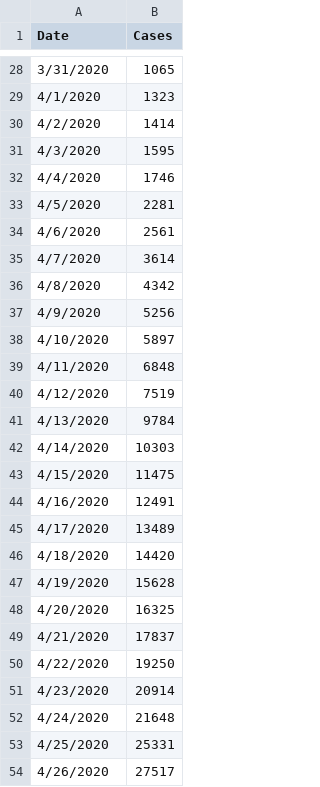
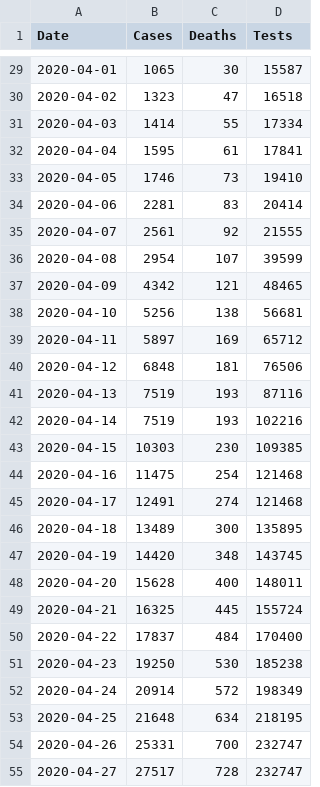
Before and after one commit to krmnino/COVID19_DataTool, a CSV file: peru_data.csv, drawn as a sheet; only a part is shown, gaps mark what is left out; removed rows and columns are numbered as before the commit, all else as after; the diff covers the shown part only; the diff names each change by its address in the sheet, - before the commit and + after, or states it on an @@ line.

```diff
--- a/peru_data.csv
+++ b/peru_data.csv
+column C (Deaths), rows 29-35: 30 | 47 | 55 | 61 | 73 | 83 | 92; rows 37-41: 121 | 138 | 169 | 181 | 193; rows 43-55: 230 | 254 | 274 | 300 | 348 | 400 | 445 | 484 | 530 | 572 | 634 | 700 | 728
+column D (Tests), rows 29-35: 15587 | 16518 | 17334 | 17841 | 19410 | 20414 | 21555; rows 37-41: 48465 | 56681 | 65712 | 76506 | 87116; rows 43-55: 109385 | 121468 | 121468 | 135895 | 143745 | 148011 | 155724 | 170400 | 185238 | 198349 | 218195 | 232747 | 232747
-A29 (Date): 3/31/2020
+A29 (Date): 2020-04-01
-A30 (Date): 4/1/2020
+A30 (Date): 2020-04-02
-A31 (Date): 4/2/2020
+A31 (Date): 2020-04-03
-A32 (Date): 4/3/2020
+A32 (Date): 2020-04-04
-A33 (Date): 4/4/2020
+A33 (Date): 2020-04-05
-A34 (Date): 4/5/2020
+A34 (Date): 2020-04-06
-A35 (Date): 4/6/2020
+A35 (Date): 2020-04-07
-row 35: 4/7/2020 | 3614
+row 36: 2020-04-08 | 2954 | 107 | 39599
-A37 (Date): 4/8/2020
+A37 (Date): 2020-04-09
-A38 (Date): 4/9/2020
+A38 (Date): 2020-04-10
-A39 (Date): 4/10/2020
+A39 (Date): 2020-04-11
-A40 (Date): 4/11/2020
+A40 (Date): 2020-04-12
-A41 (Date): 4/12/2020
+A41 (Date): 2020-04-13
-row 41: 4/13/2020 | 9784
+row 42: 2020-04-14 | 7519 | 193 | 102216
-A43 (Date): 4/14/2020
+A43 (Date): 2020-04-15
-A44 (Date): 4/15/2020
+A44 (Date): 2020-04-16
-A45 (Date): 4/16/2020
+A45 (Date): 2020-04-17
-A46 (Date): 4/17/2020
+A46 (Date): 2020-04-18
-A47 (Date): 4/18/2020
+A47 (Date): 2020-04-19
-A48 (Date): 4/19/2020
+A48 (Date): 2020-04-20
-A49 (Date): 4/20/2020
+A49 (Date): 2020-04-21
-A50 (Date): 4/21/2020
+A50 (Date): 2020-04-22
-A51 (Date): 4/22/2020
+A51 (Date): 2020-04-23
-A52 (Date): 4/23/2020
+A52 (Date): 2020-04-24
-A53 (Date): 4/24/2020
+A53 (Date): 2020-04-25
-A54 (Date): 4/25/2020
+A54 (Date): 2020-04-26
-A55 (Date): 4/26/2020
+A55 (Date): 2020-04-27
```
Also changed, not shown: 5 added rows, 3 removed rows and 37 edited cells elsewhere in this file, usa_data.csv.
